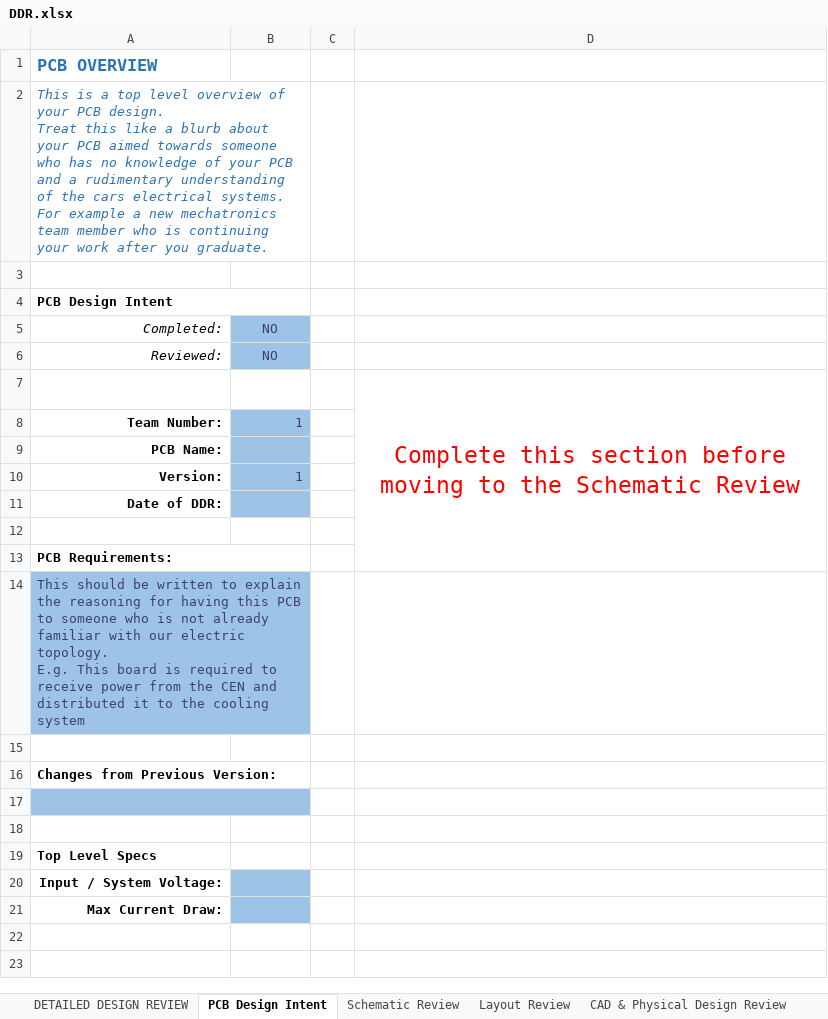
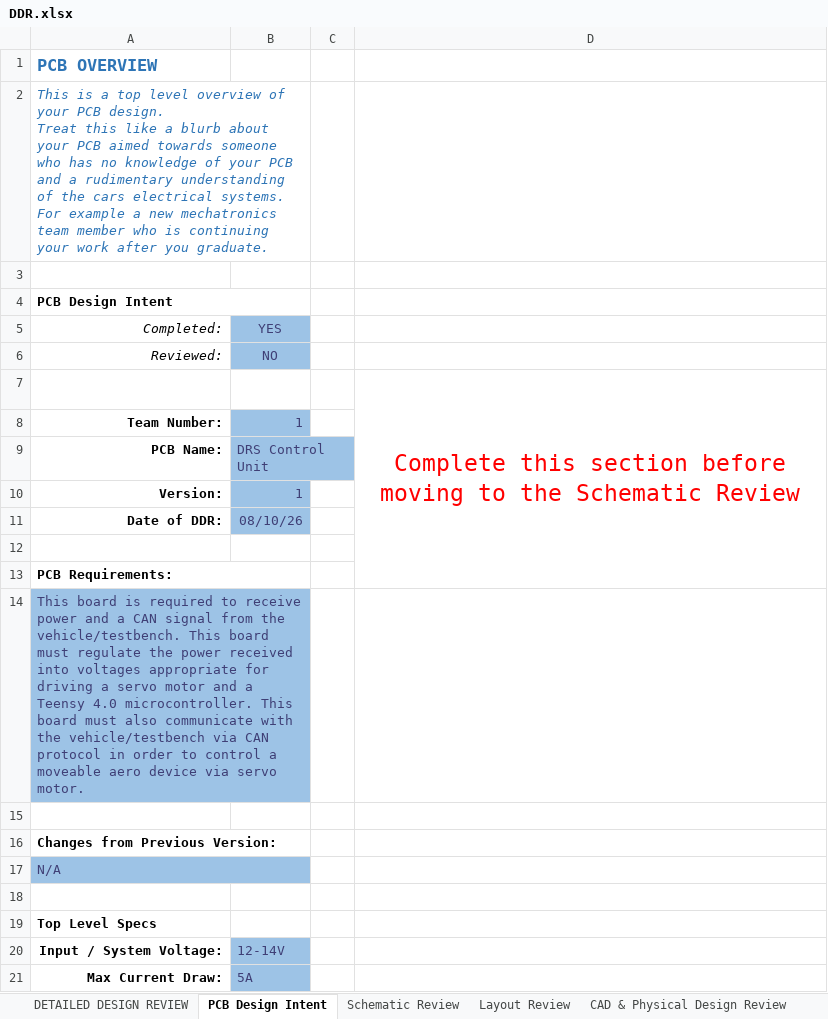
Before and after one commit to c3479858/ENGG2200, an Excel workbook: DRS Project/Design Files/Electrical System/DDR.xlsx, sheet PCB Design Intent, drawn as a sheet; values as stored, in another font and other column widths than the file's, no borders; conditional formats not drawn; ↵ is a line break in a cell; the diff names each change by its address in the sheet, - before the commit and + after, or states it on an @@ line.

```diff
--- a/DRS Project/Design Files/Electrical System/DDR.xlsx (sheet PCB Design Intent)
+++ b/DRS Project/Design Files/Electrical System/DDR.xlsx (sheet PCB Design Intent)
-B5: NO
+B5: YES
-B9: (empty)
+B9: DRS Control Unit
-B11: (empty)
+B11: 08/10/26
-A14: This should be written to explain the reasoning for having this PCB to someone who is not already familiar with our electric topology. ↵ E.g. This board is required to receive power from the CEN and distributed it to the cooling system
+A14: This board is required to receive power and a CAN signal from the vehicle/testbench. This board must regulate the power received into voltages appropriate for driving a servo motor and a Teensy 4.0 microcontroller. This board must also communicate with the vehicle/testbench via CAN protocol in order to control a moveable aero device via servo motor.
-A17: (empty)
+A17: N/A
-B20: (empty)
+B20: 12-14V
-B21: (empty)
+B21: 5A
```
Also changed, not shown: sheet Schematic Review, sheet DETAILED DESIGN REVIEW, charts or pictures, 7 other files.
